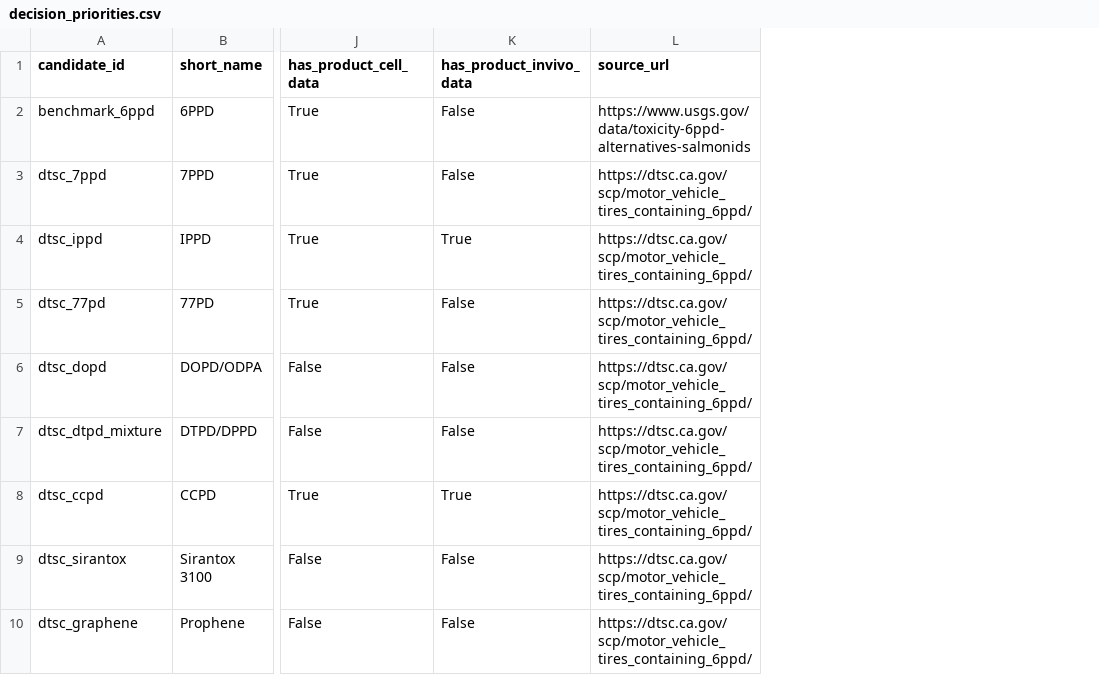
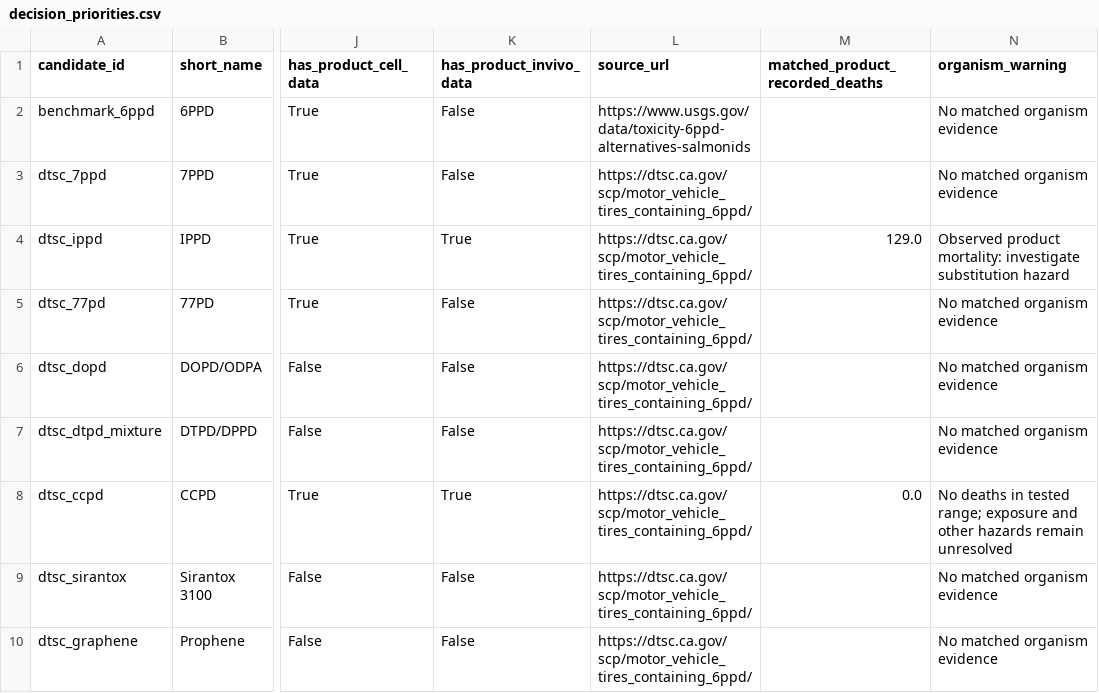
Before and after one commit to josephreggy23-coder/Computational-Assessment-of-Safer-6PPD-Alternatives, a CSV file: results/decision_priorities.csv, drawn as a sheet; only a part is shown, gaps mark what is left out; the diff names each change by its address in the sheet, - before the commit and + after, or states it on an @@ line.

```diff
--- a/results/decision_priorities.csv
+++ b/results/decision_priorities.csv
+column M (matched_product_recorded_deaths), rows 4-8: 129.0 |  |  |  | 0.0
+column N (organism_warning), rows 2-10: No matched organism evidence | No matched organism evidence | Observed product mortality: investigate substitution hazard | No matched organism evidence | No matched organism evidence | No matched organism evidence | No deaths in tested range; exposure and other hazards remain unresolved | No matched organism evidence | No matched organism evidence
```
Also changed, not shown: data/processed/pubchem_identities.csv, data/raw/usgs/invivo_data.csv, 45 other files.
